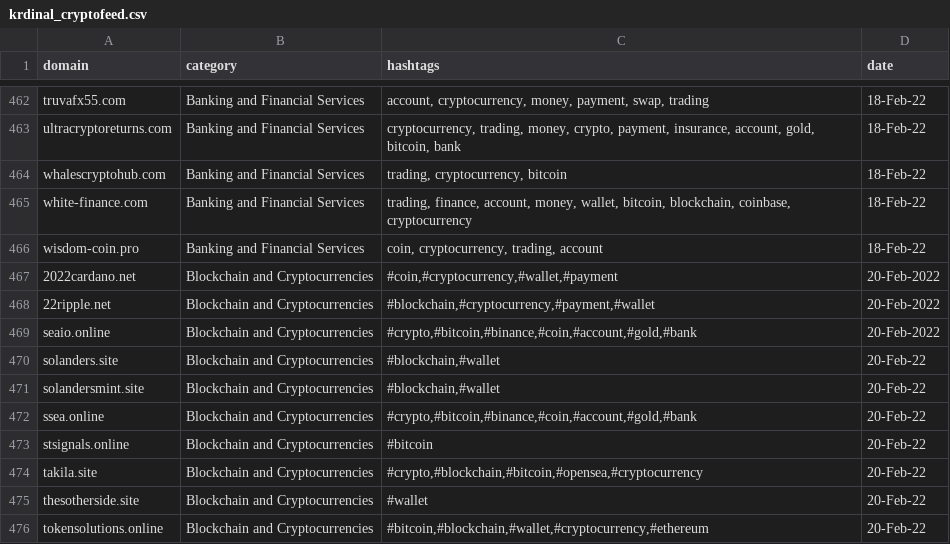
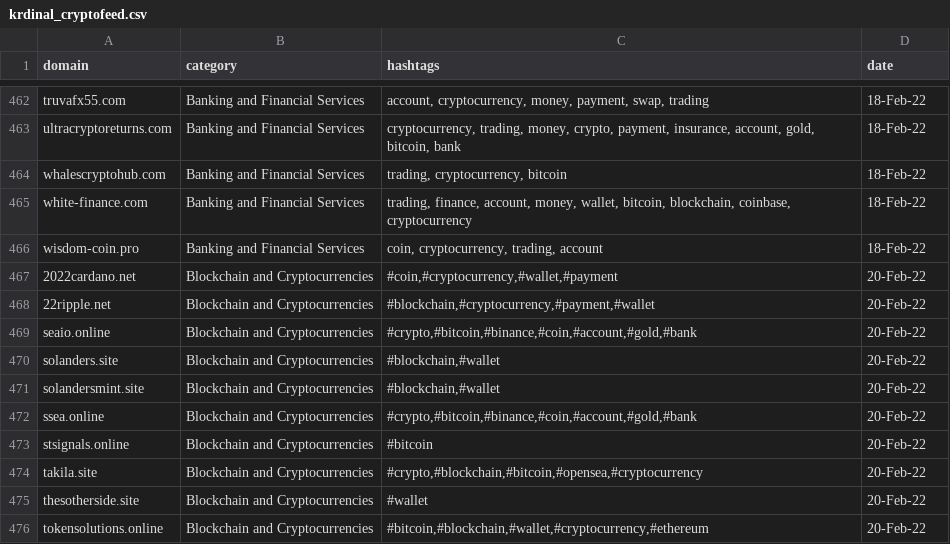
Before and after one commit to cybertoxin/CryptoFeed, a CSV file: krdinal_cryptofeed.csv, drawn as a sheet; only a part is shown, gaps mark what is left out.

Commit message:
Update krdinal_cryptofeed.csv

```diff
--- a/krdinal_cryptofeed.csv
+++ b/krdinal_cryptofeed.csv
@@ -466,5 +466,5 @@ white-finance.com,Banking and Financial Services,"trading, finance, account, mon
 wisdom-coin.pro,Banking and Financial Services,"coin, cryptocurrency, trading, account",18-Feb-22
-2022cardano.net,Blockchain and Cryptocurrencies,"#coin,#cryptocurrency,#wallet,#payment",20-Feb-2022
-22ripple.net,Blockchain and Cryptocurrencies,"#blockchain,#cryptocurrency,#payment,#wallet",20-Feb-2022
-seaio.online,Blockchain and Cryptocurrencies,"#crypto,#bitcoin,#binance,#coin,#account,#gold,#bank",20-Feb-2022
+2022cardano.net,Blockchain and Cryptocurrencies,"#coin,#cryptocurrency,#wallet,#payment",20-Feb-22
+22ripple.net,Blockchain and Cryptocurrencies,"#blockchain,#cryptocurrency,#payment,#wallet",20-Feb-22
+seaio.online,Blockchain and Cryptocurrencies,"#crypto,#bitcoin,#binance,#coin,#account,#gold,#bank",20-Feb-22
 solanders.site,Blockchain and Cryptocurrencies,"#blockchain,#wallet",20-Feb-22
```
